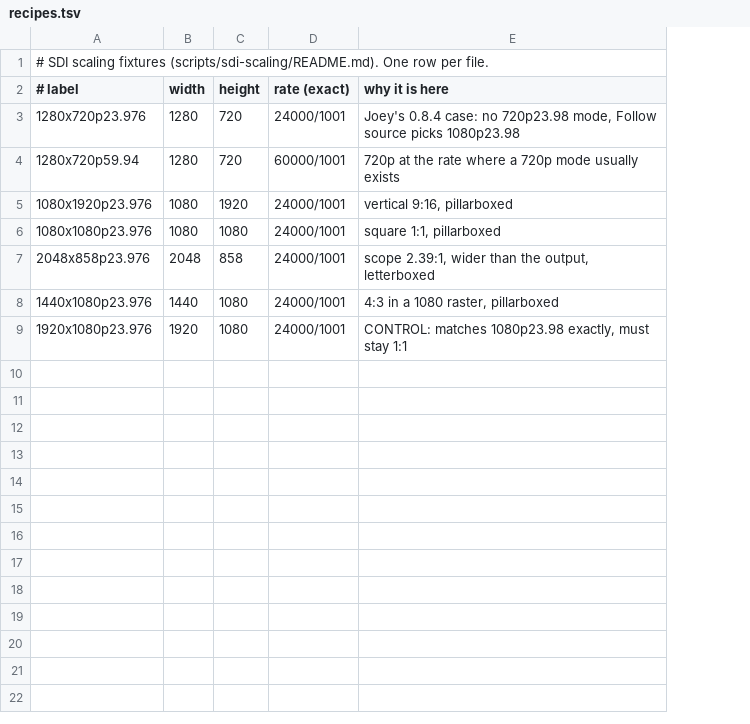
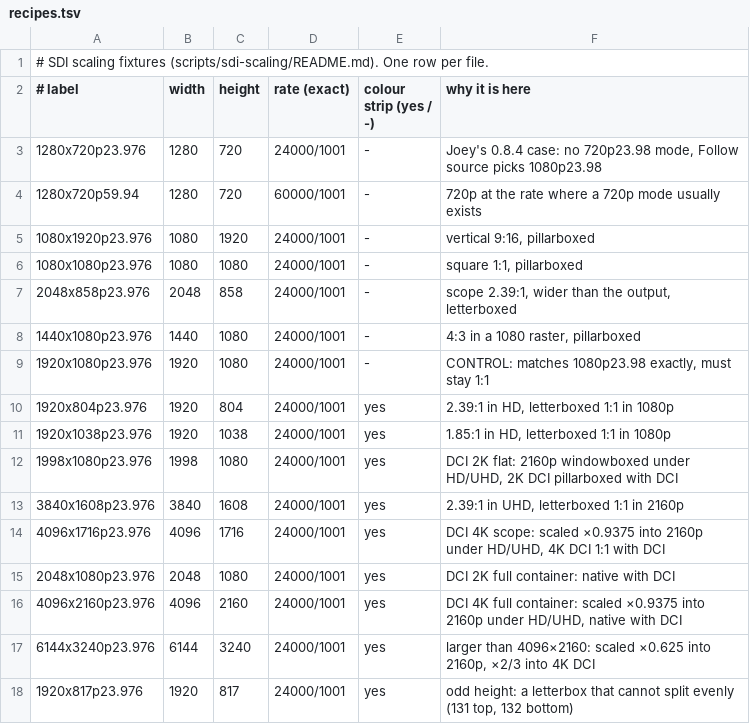
Before and after one commit to DCColor/Manifold, a TSV file: scripts/sdi-scaling/recipes.tsv, drawn as a sheet; the diff names each change by its address in the sheet, - before the commit and + after, or states it on an @@ line.

Commit message:
feat(decklink): output non-SDI rasters 1:1 in the smallest fitting mode, scale only when larger
SDIOutputModeSelector.select (ColorimetryModel) picks the mode: native when the source raster is a mode; otherwise 1:1 in the smallest mode at the source's rate that holds it, centred with video black borders (Y 64, Cb/Cr 512); Lanczos-3 downscale only when larger than every mode. New setting SDI output modes: HD/UHD only (default) | Include DCI. Placement shown in DeckLink menu, output tooltip, diagnostics and log whenever not native. Uneven borders give the extra row to the bottom. SDI/HDMI only; window, scopes, export unchanged. 9 new cinema/odd-raster fixtures; existing 7 regenerate byte-identical.

Measured, 16 fixtures x both settings: control byte-identical to 14677a2; 0 border exceptions; all 32 placements exact; 28 unscaled cases bit-exact; scaled max 1 code vs a double-precision reference; colour tag unchanged from S7; late=0 dropped=0 on 22 runs incl. 6144x3240 into 2160p and 4K DCI; window/scopes/export byte-identical (64 files); 515/515 tests, 5 mutants caught.

```diff
--- a/scripts/sdi-scaling/recipes.tsv
+++ b/scripts/sdi-scaling/recipes.tsv
+column E (colour strip (yes / -)), rows 3-9: all -
+row 10: 1920x804p23.976 | 1920 | 804 | 24000/1001 | yes | 2.39:1 in HD, letterboxed 1:1 in 1080p
+row 11: 1920x1038p23.976 | 1920 | 1038 | 24000/1001 | yes | 1.85:1 in HD, letterboxed 1:1 in 1080p
+row 12: 1998x1080p23.976 | 1998 | 1080 | 24000/1001 | yes | DCI 2K flat: 2160p windowboxed under HD/UHD, 2K DCI pillarboxed with DCI
+row 13: 3840x1608p23.976 | 3840 | 1608 | 24000/1001 | yes | 2.39:1 in UHD, letterboxed 1:1 in 2160p
+row 14: 4096x1716p23.976 | 4096 | 1716 | 24000/1001 | yes | DCI 4K scope: scaled ×0.9375 into 2160p under HD/UHD, 4K DCI 1:1 with DCI
+row 15: 2048x1080p23.976 | 2048 | 1080 | 24000/1001 | yes | DCI 2K full container: native with DCI
+row 16: 4096x2160p23.976 | 4096 | 2160 | 24000/1001 | yes | DCI 4K full container: scaled ×0.9375 into 2160p under HD/UHD, native with DCI
+row 17: 6144x3240p23.976 | 6144 | 3240 | 24000/1001 | yes | larger than 4096×2160: scaled ×0.625 into 2160p, ×2/3 into 4K DCI
+row 18: 1920x817p23.976 | 1920 | 817 | 24000/1001 | yes | odd height: a letterbox that cannot split evenly (131 top, 132 bottom)
```
Also changed, not shown: 14 other files.
